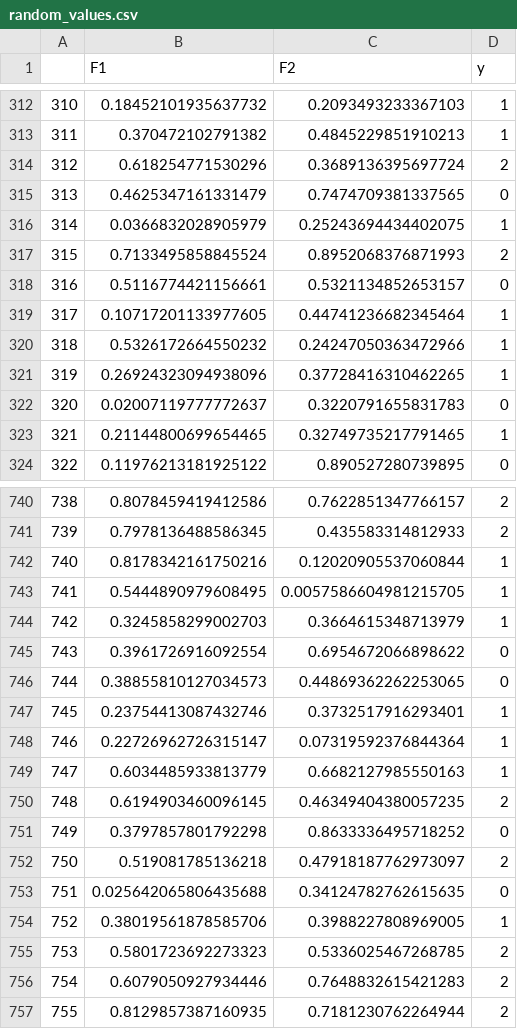
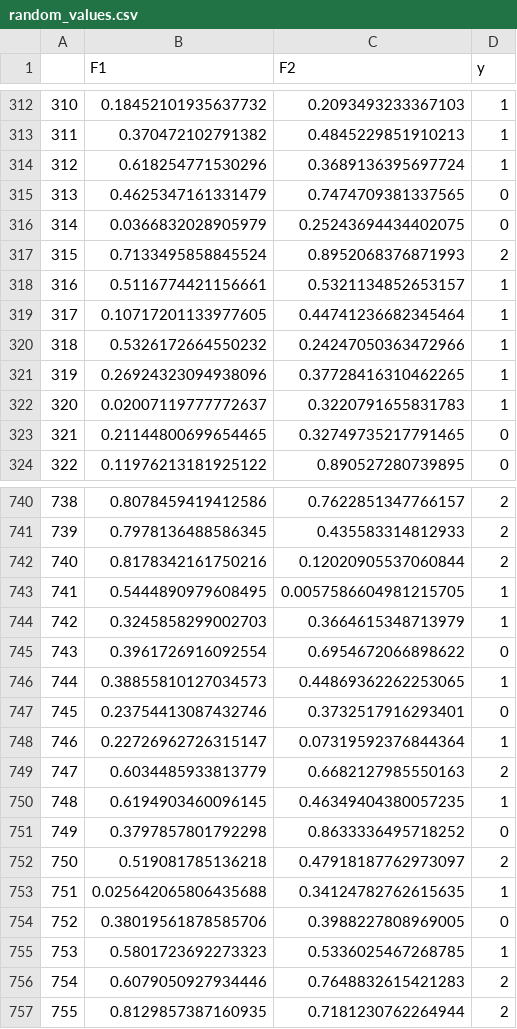
Before and after one commit to michaukuk/clamp_evaluation, a CSV file: datasets/random_values.csv, drawn as a sheet; only a part is shown, gaps mark what is left out; the diff covers the shown part only.

```diff
--- a/datasets/random_values.csv
+++ b/datasets/random_values.csv
@@ -313,7 +313,7 @@
 311,0.370472102791382,0.4845229851910213,1
-312,0.618254771530296,0.3689136395697724,2
+312,0.618254771530296,0.3689136395697724,1
 313,0.4625347161331479,0.7474709381337565,0
-314,0.0366832028905979,0.25243694434402075,1
+314,0.0366832028905979,0.25243694434402075,0
 315,0.7133495858845524,0.8952068376871993,2
-316,0.5116774421156661,0.5321134852653157,0
+316,0.5116774421156661,0.5321134852653157,1
 317,0.10717201133977605,0.44741236682345464,1
@@ -321,4 +321,4 @@
 319,0.26924323094938096,0.37728416310462265,1
-320,0.02007119777772637,0.3220791655831783,0
-321,0.21144800699654465,0.32749735217791465,1
+320,0.02007119777772637,0.3220791655831783,1
+321,0.21144800699654465,0.32749735217791465,0
 322,0.11976213181925122,0.890527280739895,0
@@ -741,3 +741,3 @@
 739,0.7978136488586345,0.435583314812933,2
-740,0.8178342161750216,0.12020905537060844,1
+740,0.8178342161750216,0.12020905537060844,2
 741,0.5444890979608495,0.0057586604981215705,1
@@ -745,12 +745,12 @@
 743,0.3961726916092554,0.6954672066898622,0
-744,0.38855810127034573,0.44869362262253065,0
-745,0.23754413087432746,0.3732517916293401,1
+744,0.38855810127034573,0.44869362262253065,1
+745,0.23754413087432746,0.3732517916293401,0
 746,0.22726962726315147,0.07319592376844364,1
-747,0.6034485933813779,0.6682127985550163,1
-748,0.6194903460096145,0.46349404380057235,2
+747,0.6034485933813779,0.6682127985550163,2
+748,0.6194903460096145,0.46349404380057235,1
 749,0.3797857801792298,0.8633336495718252,0
 750,0.519081785136218,0.47918187762973097,2
-751,0.025642065806435688,0.34124782762615635,0
-752,0.38019561878585706,0.3988227808969005,1
-753,0.5801723692273323,0.5336025467268785,2
+751,0.025642065806435688,0.34124782762615635,1
+752,0.38019561878585706,0.3988227808969005,0
+753,0.5801723692273323,0.5336025467268785,1
 754,0.6079050927934446,0.7648832615421283,2
```
Also changed, not shown: 105 edited cells elsewhere in this file, 8 other files.
